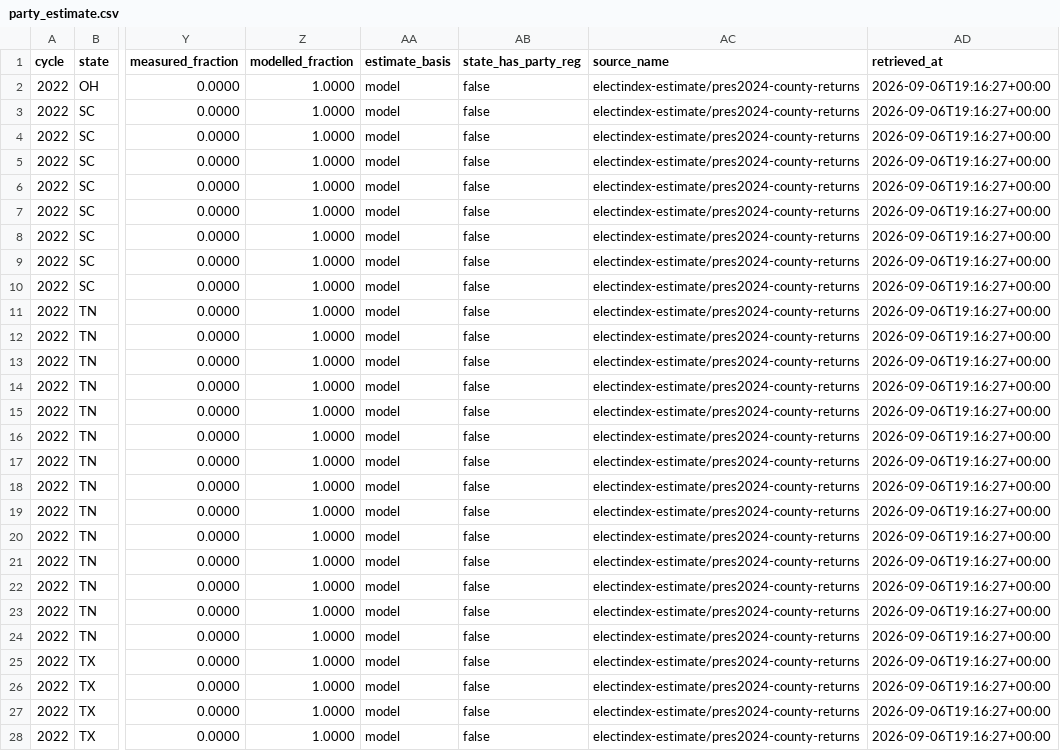
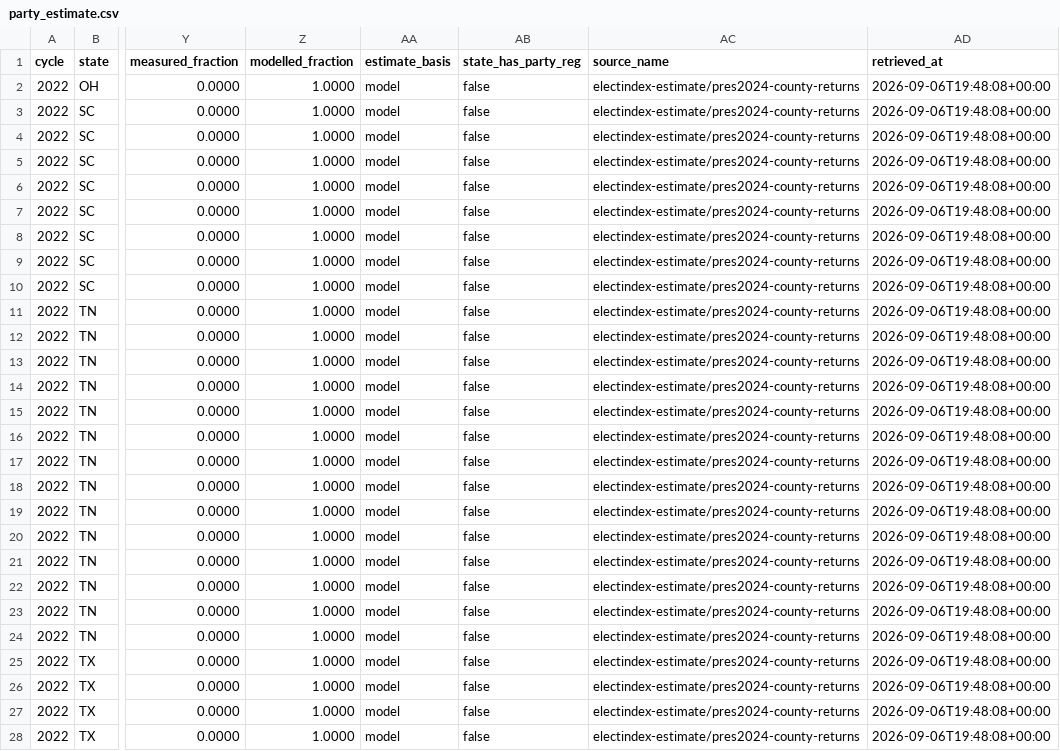
Before and after one commit to ElectIndex/26_early_vote, a CSV file: output/party_estimate.csv, drawn as a sheet; only a part is shown, gaps mark what is left out; the diff covers the shown part only; the diff names each change by its address in the sheet, - before the commit and + after, or states it on an @@ line.

Commit message:
data: early vote 2026-09-06

```diff
--- a/output/party_estimate.csv
+++ b/output/party_estimate.csv
-AD2:AD28 (retrieved_at): 2026-09-06T19:16:27+00:00
+AD2:AD28 (retrieved_at): 2026-09-06T19:48:08+00:00
```
Also changed, not shown: 141 edited cells elsewhere in this file, 8 other files.
